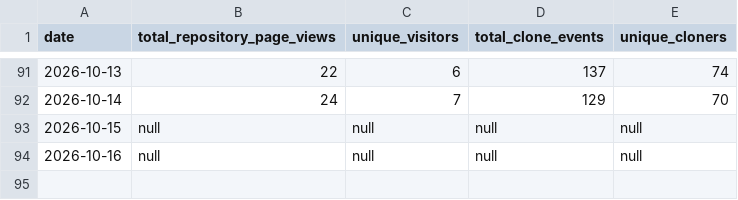
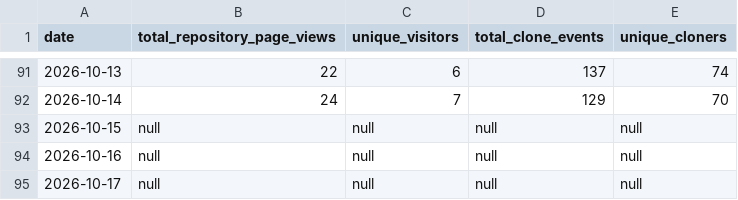
Before and after one commit to stephkillingsworth/CoC_Chapter4, a CSV file: analytics/traffic.csv, drawn as a sheet; only a part is shown, gaps mark what is left out.

```diff
--- a/analytics/traffic.csv
+++ b/analytics/traffic.csv
@@ -94 +94,2 @@ date,total_repository_page_views,unique_visitors,total_clone_events,unique_clone
 2026-10-16,null,null,null,null
+2026-10-17,null,null,null,null
```
